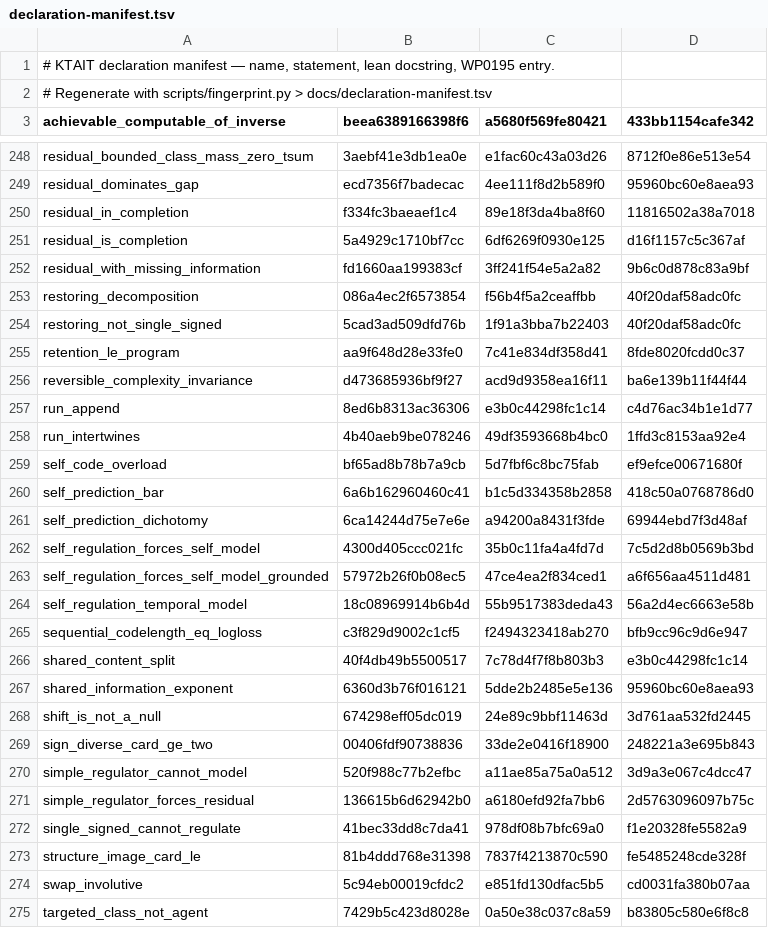
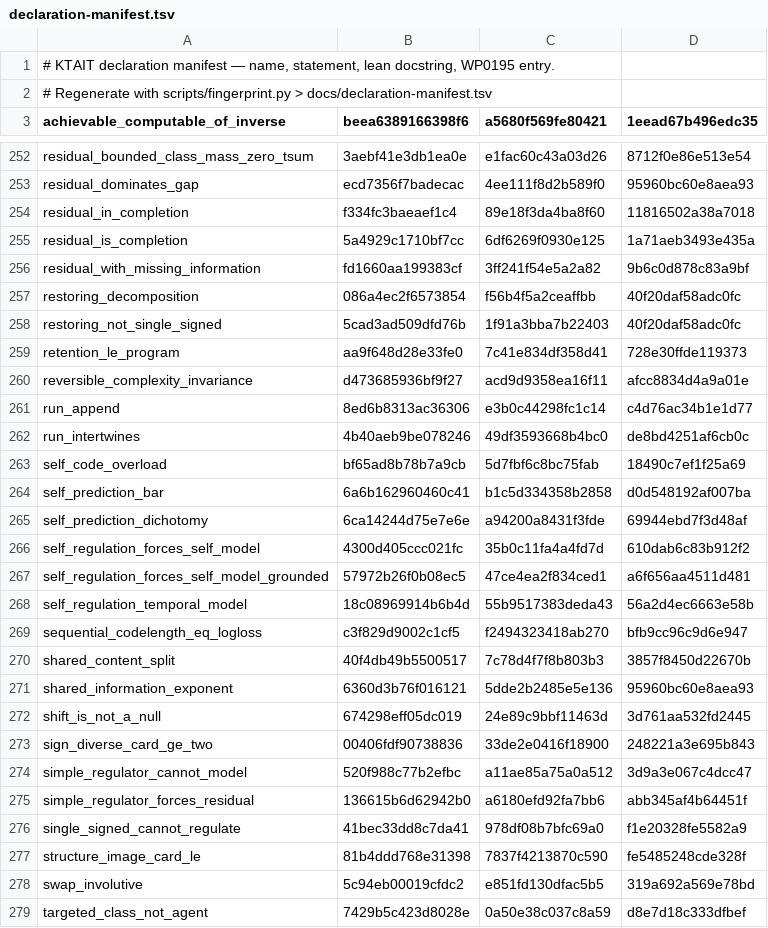
Before and after one commit to giulioruffini/KTAIT, a TSV file: docs/declaration-manifest.tsv, drawn as a sheet; only a part is shown, gaps mark what is left out; the diff covers the shown part only.

```diff
--- a/docs/declaration-manifest.tsv
+++ b/docs/declaration-manifest.tsv
@@ -2,2 +2,2 @@
 # Regenerate with scripts/fingerprint.py > docs/declaration-manifest.tsv
-achievable_computable_of_inverse	beea6389166398f6	a5680f569fe80421	433bb1154cafe342
+achievable_computable_of_inverse	beea6389166398f6	a5680f569fe80421	1eead67b496edc35
@@ -250,3 +254,3 @@ residual_dominates_gap	ecd7356f7badecac	4ee111f8d2b589f0	95960bc60e8aea93
 residual_in_completion	f334fc3baeaef1c4	89e18f3da4ba8f60	11816502a38a7018
-residual_is_completion	5a4929c1710bf7cc	6df6269f0930e125	d16f1157c5c367af
+residual_is_completion	5a4929c1710bf7cc	6df6269f0930e125	1a71aeb3493e435a
 residual_with_missing_information	fd1660aa199383cf	3ff241f54e5a2a82	9b6c0d878c83a9bf
@@ -254,10 +258,10 @@ restoring_decomposition	086a4ec2f6573854	f56b4f5a2ceaffbb	40f20daf58adc0fc
 restoring_not_single_signed	5cad3ad509dfd76b	1f91a3bba7b22403	40f20daf58adc0fc
-retention_le_program	aa9f648d28e33fe0	7c41e834df358d41	8fde8020fcdd0c37
-reversible_complexity_invariance	d473685936bf9f27	acd9d9358ea16f11	ba6e139b11f44f44
+retention_le_program	aa9f648d28e33fe0	7c41e834df358d41	728e30ffde119373
+reversible_complexity_invariance	d473685936bf9f27	acd9d9358ea16f11	afcc8834d4a9a01e
 run_append	8ed6b8313ac36306	e3b0c44298fc1c14	c4d76ac34b1e1d77
-run_intertwines	4b40aeb9be078246	49df3593668b4bc0	1ffd3c8153aa92e4
-self_code_overload	bf65ad8b78b7a9cb	5d7fbf6c8bc75fab	ef9efce00671680f
-self_prediction_bar	6a6b162960460c41	b1c5d334358b2858	418c50a0768786d0
+run_intertwines	4b40aeb9be078246	49df3593668b4bc0	de8bd4251af6cb0c
+self_code_overload	bf65ad8b78b7a9cb	5d7fbf6c8bc75fab	18490c7ef1f25a69
+self_prediction_bar	6a6b162960460c41	b1c5d334358b2858	d0d548192af007ba
 self_prediction_dichotomy	6ca14244d75e7e6e	a94200a8431f3fde	69944ebd7f3d48af
-self_regulation_forces_self_model	4300d405ccc021fc	35b0c11fa4a4fd7d	7c5d2d8b0569b3bd
+self_regulation_forces_self_model	4300d405ccc021fc	35b0c11fa4a4fd7d	610dab6c83b912f2
 self_regulation_forces_self_model_grounded	57972b26f0b08ec5	47ce4ea2f834ced1	a6f656aa4511d481
@@ -265,3 +269,3 @@ self_regulation_temporal_model	18c08969914b6b4d	55b9517383deda43	56a2d4ec6663e58
 sequential_codelength_eq_logloss	c3f829d9002c1cf5	f2494323418ab270	bfb9cc96c9d6e947
-shared_content_split	40f4db49b5500517	7c78d4f7f8b803b3	e3b0c44298fc1c14
+shared_content_split	40f4db49b5500517	7c78d4f7f8b803b3	3857f8450d22670b
 shared_information_exponent	6360d3b76f016121	5dde2b2485e5e136	95960bc60e8aea93
@@ -270,6 +274,6 @@ sign_diverse_card_ge_two	00406fdf90738836	33de2e0416f18900	248221a3e695b843
 simple_regulator_cannot_model	520f988c77b2efbc	a11ae85a75a0a512	3d9a3e067c4dcc47
-simple_regulator_forces_residual	136615b6d62942b0	a6180efd92fa7bb6	2d5763096097b75c
+simple_regulator_forces_residual	136615b6d62942b0	a6180efd92fa7bb6	abb345af4b64451f
 single_signed_cannot_regulate	41bec33dd8c7da41	978df08b7bfc69a0	f1e20328fe5582a9
 structure_image_card_le	81b4ddd768e31398	7837f4213870c590	fe5485248cde328f
-swap_involutive	5c94eb00019cfdc2	e851fd130dfac5b5	cd0031fa380b07aa
-targeted_class_not_agent	7429b5c423d8028e	0a50e38c037c8a59	b83805c580e6f8c8
+swap_involutive	5c94eb00019cfdc2	e851fd130dfac5b5	319a692a569e78bd
+targeted_class_not_agent	7429b5c423d8028e	0a50e38c037c8a59	d8e7d18c333dfbef
```
Also changed, not shown: 4 added rows and 131 edited cells elsewhere in this file, 7 other files.
